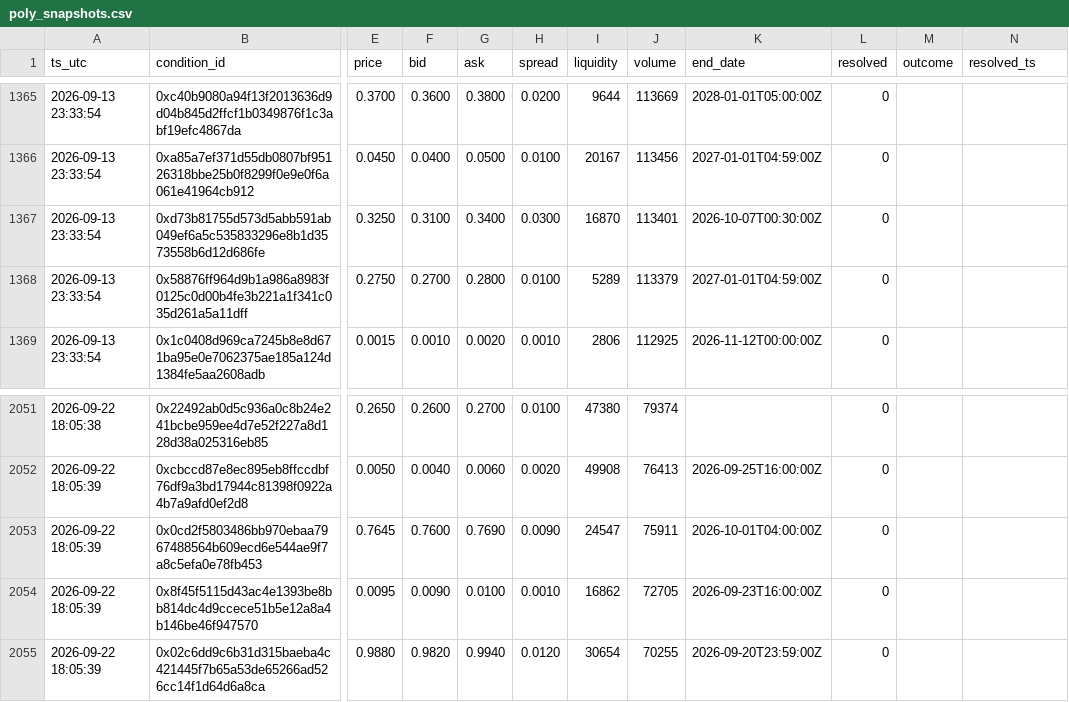
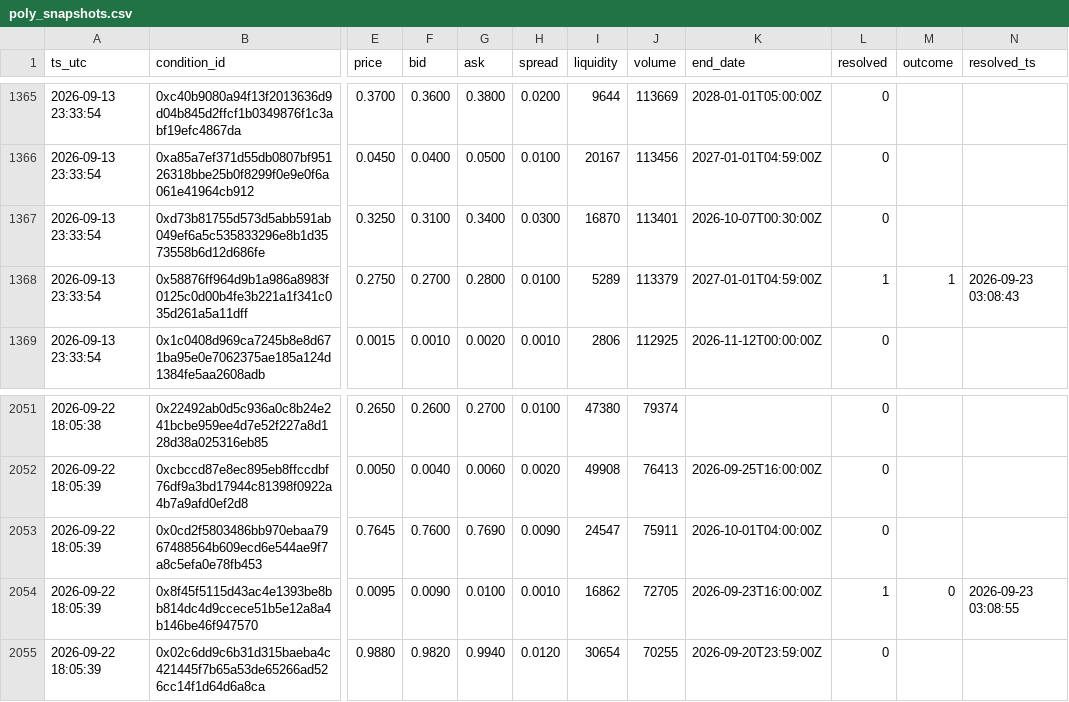
Before and after one commit to farazcheemaDev/forexbot, a CSV file: logs/poly_snapshots.csv, drawn as a sheet; only a part is shown, gaps mark what is left out; the diff names each change by its address in the sheet, - before the commit and + after, or states it on an @@ line.

```diff
--- a/logs/poly_snapshots.csv
+++ b/logs/poly_snapshots.csv
-L1368 (resolved): 0
+L1368 (resolved): 1
-M1368 (outcome): (empty)
+M1368 (outcome): 1
-N1368 (resolved_ts): (empty)
+N1368 (resolved_ts): 2026-09-23 03:08:43
-L2054 (resolved): 0
+L2054 (resolved): 1
-M2054 (outcome): (empty)
+M2054 (outcome): 0
-N2054 (resolved_ts): (empty)
+N2054 (resolved_ts): 2026-09-23 03:08:55
```
Also changed, not shown: 6 other files.
